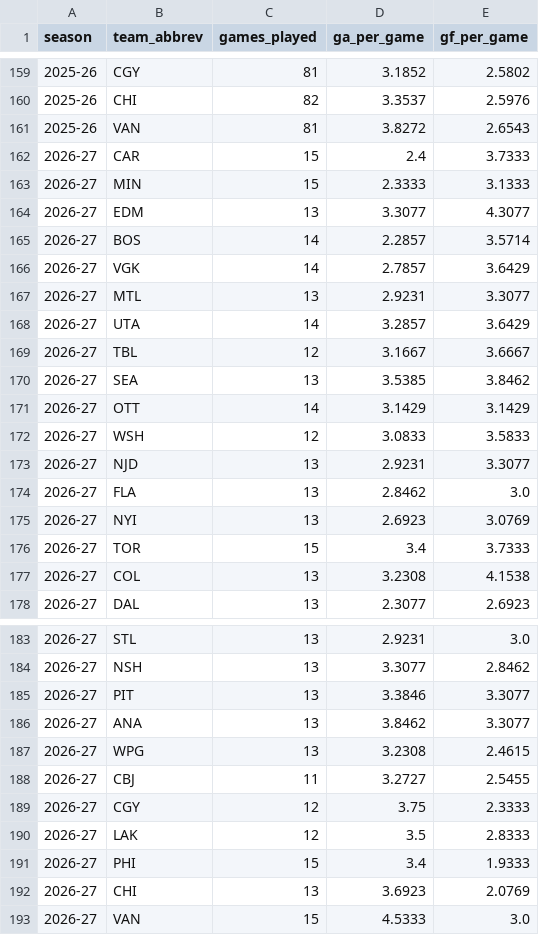
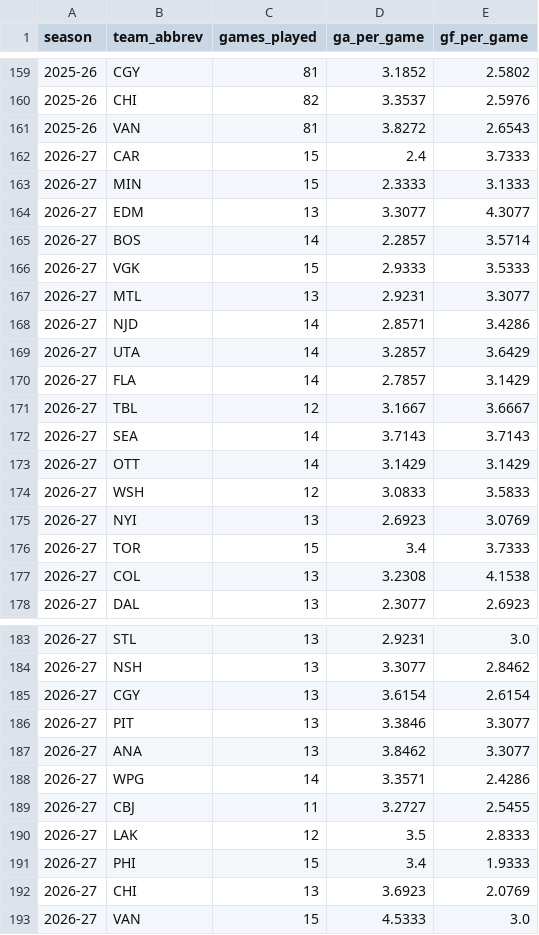
Before and after one commit to KylanHuynh7/Variance97, a CSV file: data/opponent_team_stats.csv, drawn as a sheet; only a part is shown, gaps mark what is left out.

```diff
--- a/data/opponent_team_stats.csv
+++ b/data/opponent_team_stats.csv
@@ -165,11 +165,11 @@ season,team_abbrev,games_played,ga_per_game,gf_per_game
 2026-27,BOS,14,2.2857,3.5714
-2026-27,VGK,14,2.7857,3.6429
+2026-27,VGK,15,2.9333,3.5333
 2026-27,MTL,13,2.9231,3.3077
+2026-27,NJD,14,2.8571,3.4286
 2026-27,UTA,14,3.2857,3.6429
+2026-27,FLA,14,2.7857,3.1429
 2026-27,TBL,12,3.1667,3.6667
-2026-27,SEA,13,3.5385,3.8462
+2026-27,SEA,14,3.7143,3.7143
 2026-27,OTT,14,3.1429,3.1429
 2026-27,WSH,12,3.0833,3.5833
-2026-27,NJD,13,2.9231,3.3077
-2026-27,FLA,13,2.8462,3.0
 2026-27,NYI,13,2.6923,3.0769
@@ -184,7 +184,7 @@ season,team_abbrev,games_played,ga_per_game,gf_per_game
 2026-27,NSH,13,3.3077,2.8462
+2026-27,CGY,13,3.6154,2.6154
 2026-27,PIT,13,3.3846,3.3077
 2026-27,ANA,13,3.8462,3.3077
-2026-27,WPG,13,3.2308,2.4615
+2026-27,WPG,14,3.3571,2.4286
 2026-27,CBJ,11,3.2727,2.5455
-2026-27,CGY,12,3.75,2.3333
 2026-27,LAK,12,3.5,2.8333
```
Also changed, not shown: data/draisaitl_game_log_clean.csv, data/eichel_game_log_clean.csv, 7 other files.
